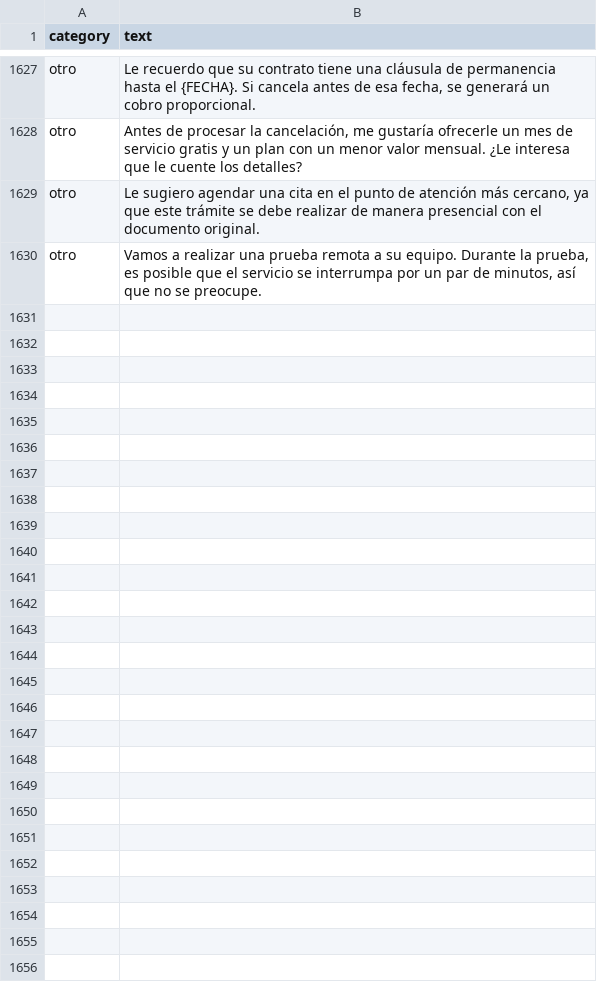
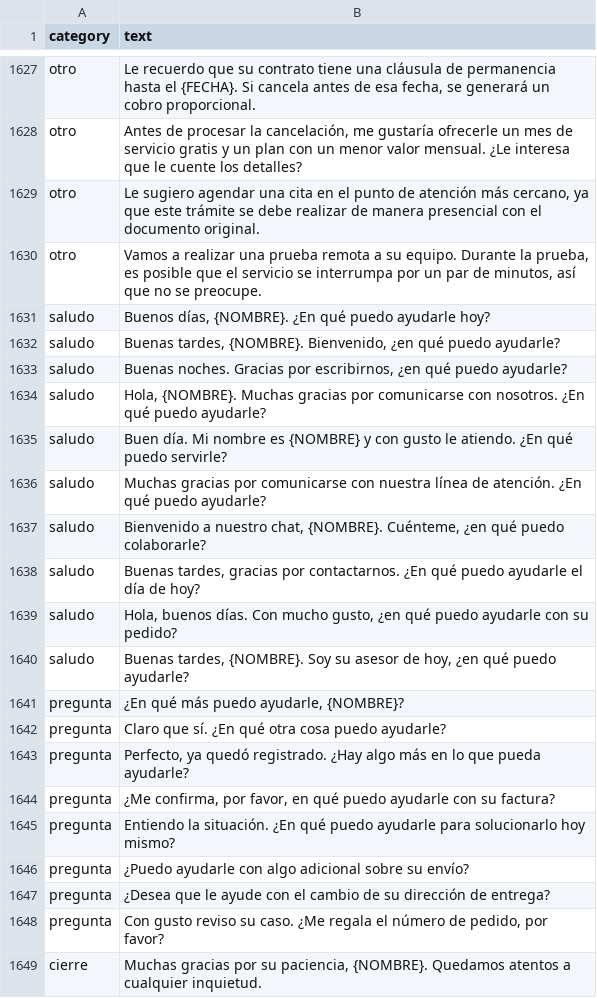
Before and after one commit to josearangos/PrediType, a TSV file: data/corpus/es-co-cs/messages.tsv, drawn as a sheet; only a part is shown, gaps mark what is left out; the diff covers the shown part only.

```diff
--- a/data/corpus/es-co-cs/messages.tsv
+++ b/data/corpus/es-co-cs/messages.tsv
@@ -1630 +1630,20 @@ otro	Le sugiero agendar una cita en el punto de atención más cercano, ya que e
 otro	Vamos a realizar una prueba remota a su equipo. Durante la prueba, es posible que el servicio se interrumpa por un par de minutos, así que no se preocupe.
+saludo	Buenos días, {NOMBRE}. ¿En qué puedo ayudarle hoy?
+saludo	Buenas tardes, {NOMBRE}. Bienvenido, ¿en qué puedo ayudarle?
+saludo	Buenas noches. Gracias por escribirnos, ¿en qué puedo ayudarle?
+saludo	Hola, {NOMBRE}. Muchas gracias por comunicarse con nosotros. ¿En qué puedo ayudarle?
+saludo	Buen día. Mi nombre es {NOMBRE} y con gusto le atiendo. ¿En qué puedo servirle?
+saludo	Muchas gracias por comunicarse con nuestra línea de atención. ¿En qué puedo ayudarle?
+saludo	Bienvenido a nuestro chat, {NOMBRE}. Cuénteme, ¿en qué puedo colaborarle?
+saludo	Buenas tardes, gracias por contactarnos. ¿En qué puedo ayudarle el día de hoy?
+saludo	Hola, buenos días. Con mucho gusto, ¿en qué puedo ayudarle con su pedido?
+saludo	Buenas tardes, {NOMBRE}. Soy su asesor de hoy, ¿en qué puedo ayudarle?
+pregunta	¿En qué más puedo ayudarle, {NOMBRE}?
+pregunta	Claro que sí. ¿En qué otra cosa puedo ayudarle?
+pregunta	Perfecto, ya quedó registrado. ¿Hay algo más en lo que pueda ayudarle?
+pregunta	¿Me confirma, por favor, en qué puedo ayudarle con su factura?
+pregunta	Entiendo la situación. ¿En qué puedo ayudarle para solucionarlo hoy mismo?
+pregunta	¿Puedo ayudarle con algo adicional sobre su envío?
+pregunta	¿Desea que le ayude con el cambio de su dirección de entrega?
+pregunta	Con gusto reviso su caso. ¿Me regala el número de pedido, por favor?
+cierre	Muchas gracias por su paciencia, {NOMBRE}. Quedamos atentos a cualquier inquietud.
```
Also changed, not shown: 34 added rows elsewhere in this file, data/corpus/es-co-cs/splits.tsv, 16 other files.
